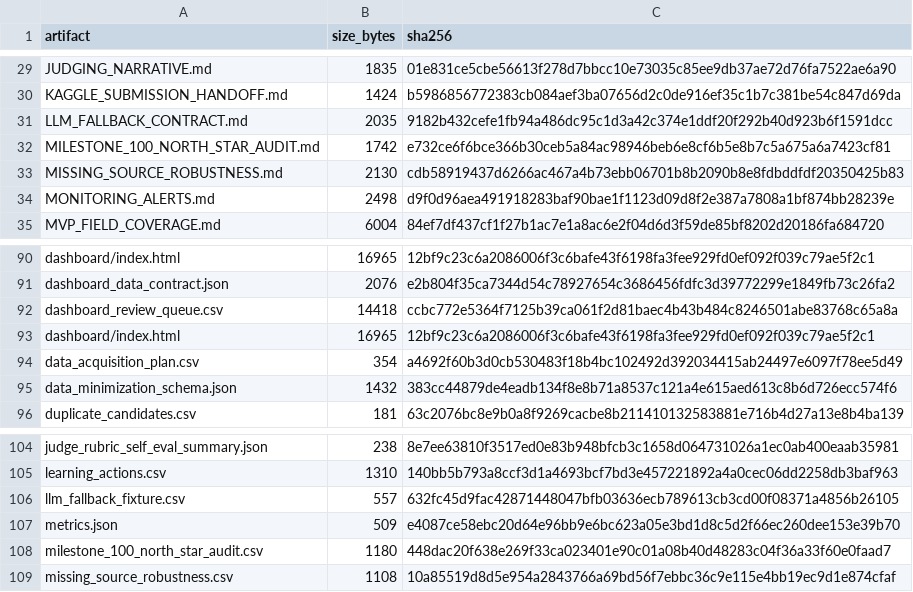
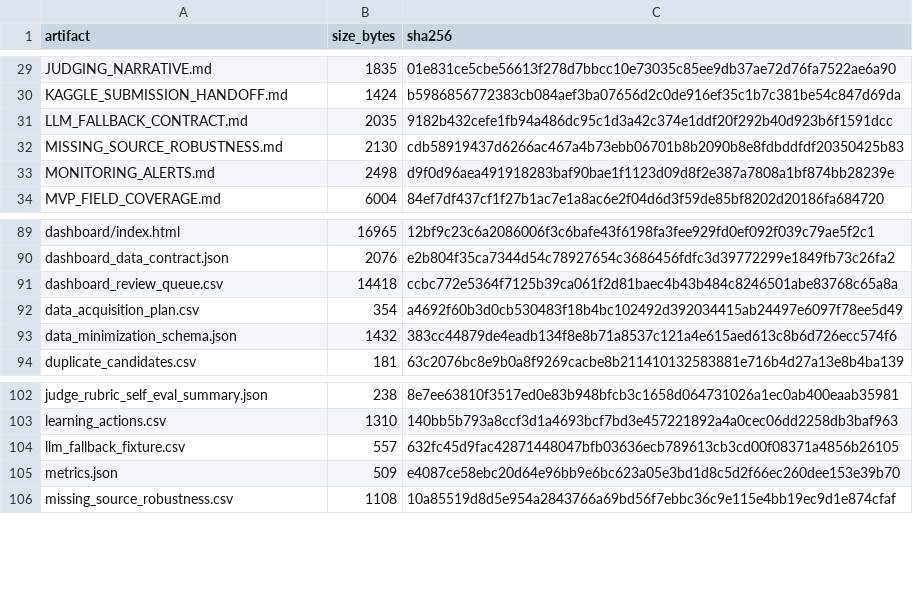
Before and after one commit to saademad200/provider_and_practice_directory, a CSV file: submissions/exp0172/package_integrity_manifest.csv, drawn as a sheet; only a part is shown, gaps mark what is left out; the diff names each change by its address in the sheet, - before the commit and + after, or states it on an @@ line.

Commit message:
Remove stale internal audit artifacts

```diff
--- a/submissions/exp0172/package_integrity_manifest.csv
+++ b/submissions/exp0172/package_integrity_manifest.csv
-row 32: MILESTONE_100_NORTH_STAR_AUDIT.md | 1742 | e732ce6f6bce366b30ceb5a84ac98946beb6e8cf6b5e8b7c5a675a6a7423cf81
-row 93: dashboard/index.html | 16965 | 12bf9c23c6a2086006f3c6bafe43f6198fa3fee929fd0ef092f039c79ae5f2c1
-row 108: milestone_100_north_star_audit.csv | 1180 | 448dac20f638e269f33ca023401e90c01a08b40d48283c04f36a33f60e0faad7
```
Also changed, not shown: submissions/exp0172/artifact_index.csv, 14 other files.
